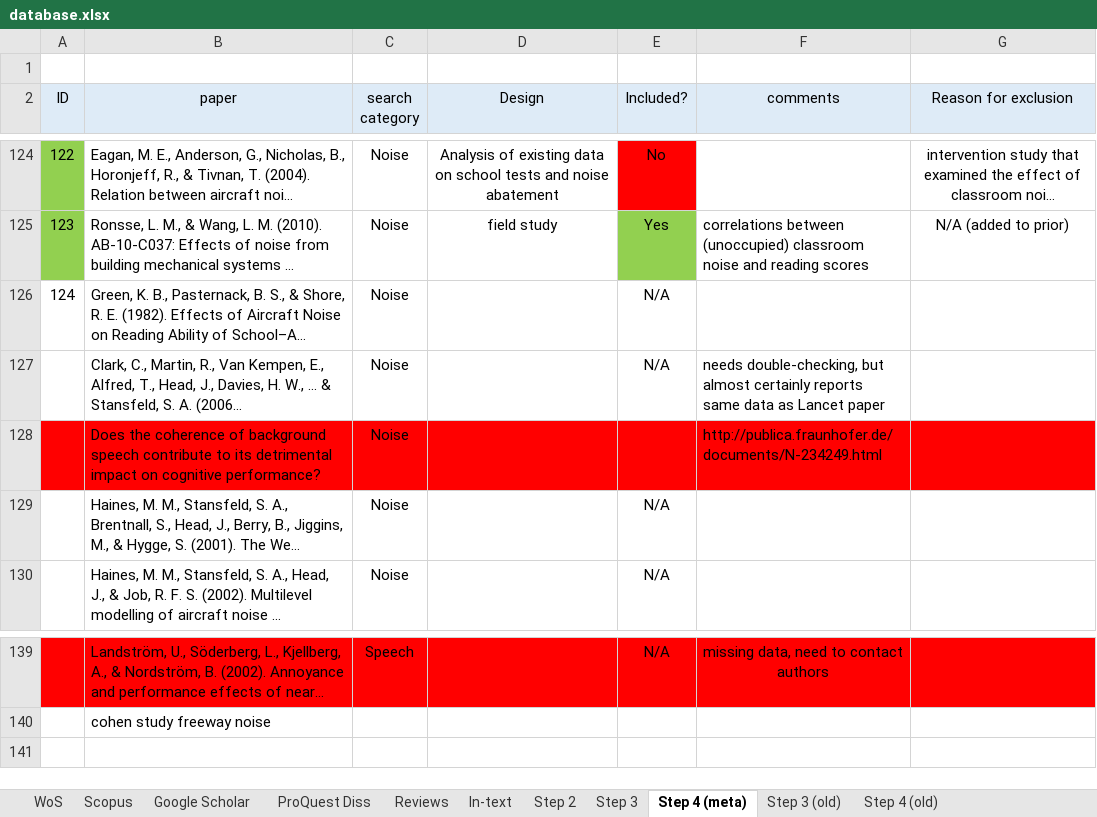
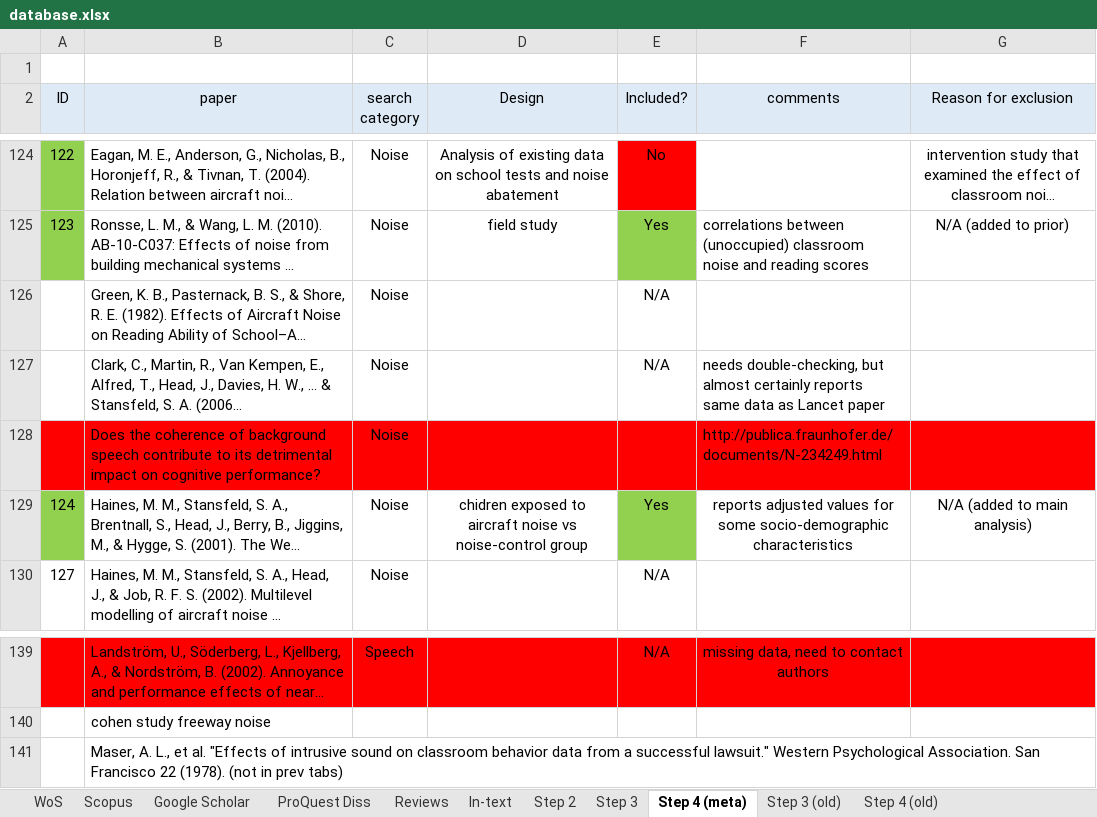
Before and after one commit to martin-vasilev/reading_sounds, an Excel workbook: Literature_search/database.xlsx, sheet Step 4 (meta), drawn as a sheet; only a part is shown, gaps mark what is left out; long unchanged cells end in …; values as stored, in another font and other column widths than the file's, no borders; the diff names each change by its address in the sheet, - before the commit and + after, or states it on an @@ line.

```diff
--- a/Literature_search/database.xlsx (sheet Step 4 (meta))
+++ b/Literature_search/database.xlsx (sheet Step 4 (meta))
@@ column A (ID) renumbered between rows 126 and 132 @@
-A129 fill: none
+A129 fill: #92D050
-D129 (Design): (empty)
+D129 (Design): chidren exposed to aircraft noise vs noise-control group
-E129 (Included?): N/A
+E129 (Included?): Yes
-E129 fill: none
+E129 fill: #92D050
-F129 (comments): (empty)
+F129 (comments): reports adjusted values for some socio-demographic characteristics
-G129 (Reason for exclusion): (empty)
+G129 (Reason for exclusion): N/A (added to main analysis)
+row 141:  | Maser, A. L., et al. "Effects of intrusive sound on classroom behavior data from a successful lawsuit." Western Psychological Association. San Francisco 22 (1978). (not in prev tabs)
```
Also changed, not shown: 7 other files.
